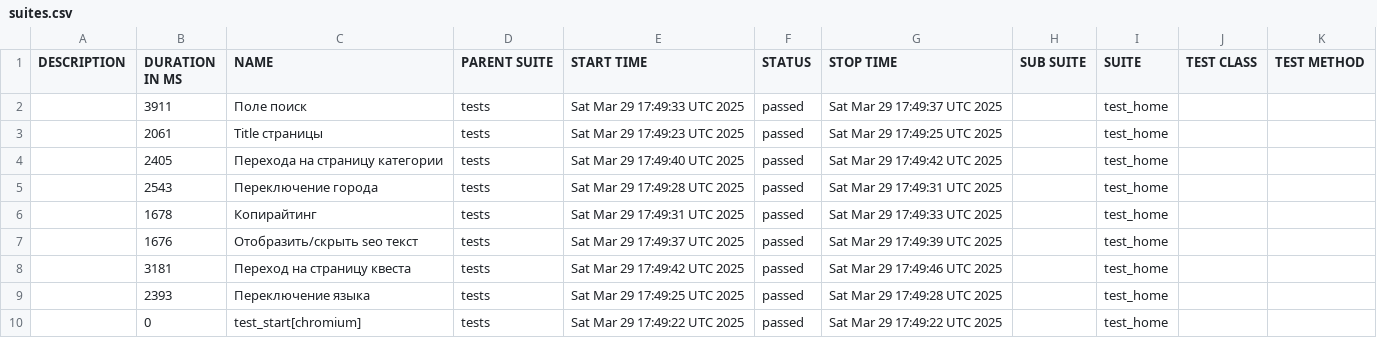
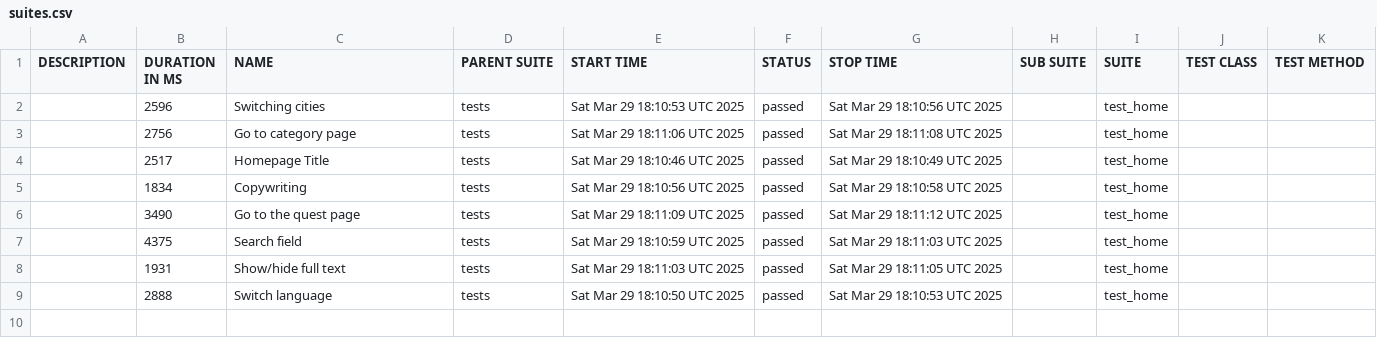
Before and after one commit to devrdtab/pwpqroom, a CSV file: data/suites.csv, drawn as a sheet.

```diff
--- a/data/suites.csv
+++ b/data/suites.csv
@@ -1,10 +1,9 @@
 "DESCRIPTION","DURATION IN MS","NAME","PARENT SUITE","START TIME","STATUS","STOP TIME","SUB SUITE","SUITE","TEST CLASS","TEST METHOD"
-"","3911","Поле поиск","tests","Sat Mar 29 17:49:33 UTC 2025","passed","Sat Mar 29 17:49:37 UTC 2025","","test_home","",""
-"","2061","Title страницы","tests","Sat Mar 29 17:49:23 UTC 2025","passed","Sat Mar 29 17:49:25 UTC 2025","","test_home","",""
-"","2405","Перехода на страницу категории","tests","Sat Mar 29 17:49:40 UTC 2025","passed","Sat Mar 29 17:49:42 UTC 2025","","test_home","",""
-"","2543","Переключение города","tests","Sat Mar 29 17:49:28 UTC 2025","passed","Sat Mar 29 17:49:31 UTC 2025","","test_home","",""
-"","1678","Копирайтинг","tests","Sat Mar 29 17:49:31 UTC 2025","passed","Sat Mar 29 17:49:33 UTC 2025","","test_home","",""
-"","1676","Отобразить/скрыть seo текст","tests","Sat Mar 29 17:49:37 UTC 2025","passed","Sat Mar 29 17:49:39 UTC 2025","","test_home","",""
-"","3181","Переход на страницу квеста","tests","Sat Mar 29 17:49:42 UTC 2025","passed","Sat Mar 29 17:49:46 UTC 2025","","test_home","",""
-"","2393","Переключение языка","tests","Sat Mar 29 17:49:25 UTC 2025","passed","Sat Mar 29 17:49:28 UTC 2025","","test_home","",""
-"","0","test_start[chromium]","tests","Sat Mar 29 17:49:22 UTC 2025","passed","Sat Mar 29 17:49:22 UTC 2025","","test_home","",""
+"","2596","Switching cities","tests","Sat Mar 29 18:10:53 UTC 2025","passed","Sat Mar 29 18:10:56 UTC 2025","","test_home","",""
+"","2756","Go to category page","tests","Sat Mar 29 18:11:06 UTC 2025","passed","Sat Mar 29 18:11:08 UTC 2025","","test_home","",""
+"","2517","Homepage Title","tests","Sat Mar 29 18:10:46 UTC 2025","passed","Sat Mar 29 18:10:49 UTC 2025","","test_home","",""
+"","1834","Copywriting","tests","Sat Mar 29 18:10:56 UTC 2025","passed","Sat Mar 29 18:10:58 UTC 2025","","test_home","",""
+"","3490","Go to the quest page","tests","Sat Mar 29 18:11:09 UTC 2025","passed","Sat Mar 29 18:11:12 UTC 2025","","test_home","",""
+"","4375","Search field","tests","Sat Mar 29 18:10:59 UTC 2025","passed","Sat Mar 29 18:11:03 UTC 2025","","test_home","",""
+"","1931","Show/hide full text","tests","Sat Mar 29 18:11:03 UTC 2025","passed","Sat Mar 29 18:11:05 UTC 2025","","test_home","",""
+"","2888","Switch language","tests","Sat Mar 29 18:10:50 UTC 2025","passed","Sat Mar 29 18:10:53 UTC 2025","","test_home","",""
```
Also changed, not shown: data/behaviors.csv, 32 other files.
